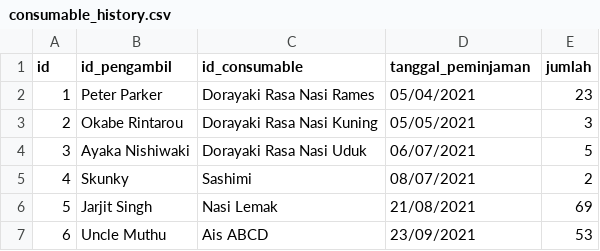
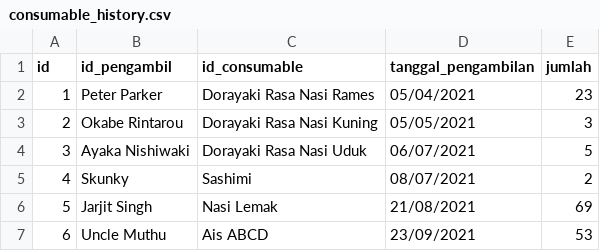
Before and after one commit to farrel-a/TBIF1210-03-07, a CSV file: consumable_history.csv, drawn as a sheet.

Commit message:
Update consumable_history.csv

```diff
--- a/consumable_history.csv
+++ b/consumable_history.csv
@@ -1,2 +1,2 @@
-id;id_pengambil;id_consumable;tanggal_peminjaman;jumlah
+id;id_pengambil;id_consumable;tanggal_pengambilan;jumlah
 1;Peter Parker;Dorayaki Rasa Nasi Rames;05/04/2021;23
```
